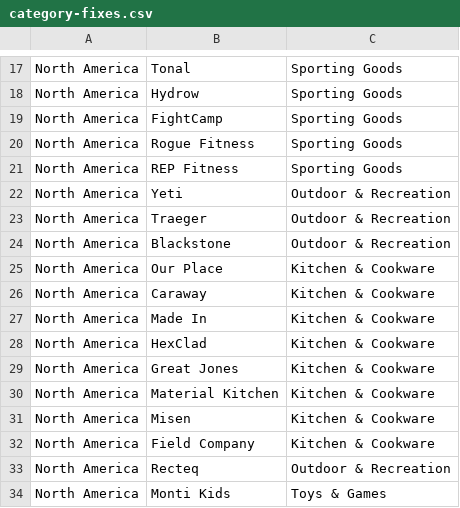
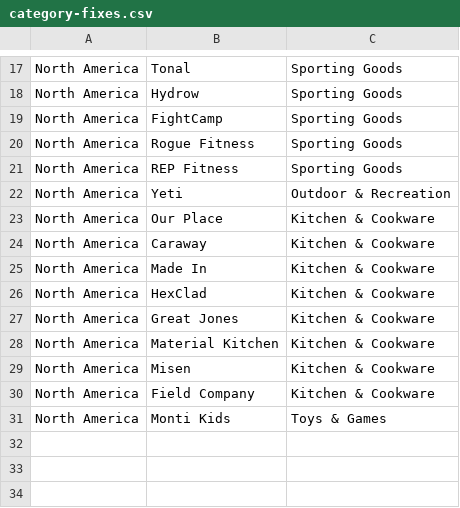
Before and after one commit to Mitank-Dasondhi/d2c-tracker, a CSV file: category-fixes.csv, drawn as a sheet; only a part is shown, gaps mark what is left out.

```diff
--- a/category-fixes.csv
+++ b/category-fixes.csv
@@ -22,4 +22,2 @@ North America,REP Fitness,Sporting Goods
 North America,Yeti,Outdoor & Recreation
-North America,Traeger,Outdoor & Recreation
-North America,Blackstone,Outdoor & Recreation
 North America,Our Place,Kitchen & Cookware
@@ -32,3 +30,2 @@ North America,Misen,Kitchen & Cookware
 North America,Field Company,Kitchen & Cookware
-North America,Recteq,Outdoor & Recreation
 North America,Monti Kids,Toys & Games
```
Also changed, not shown: 6 other files.
